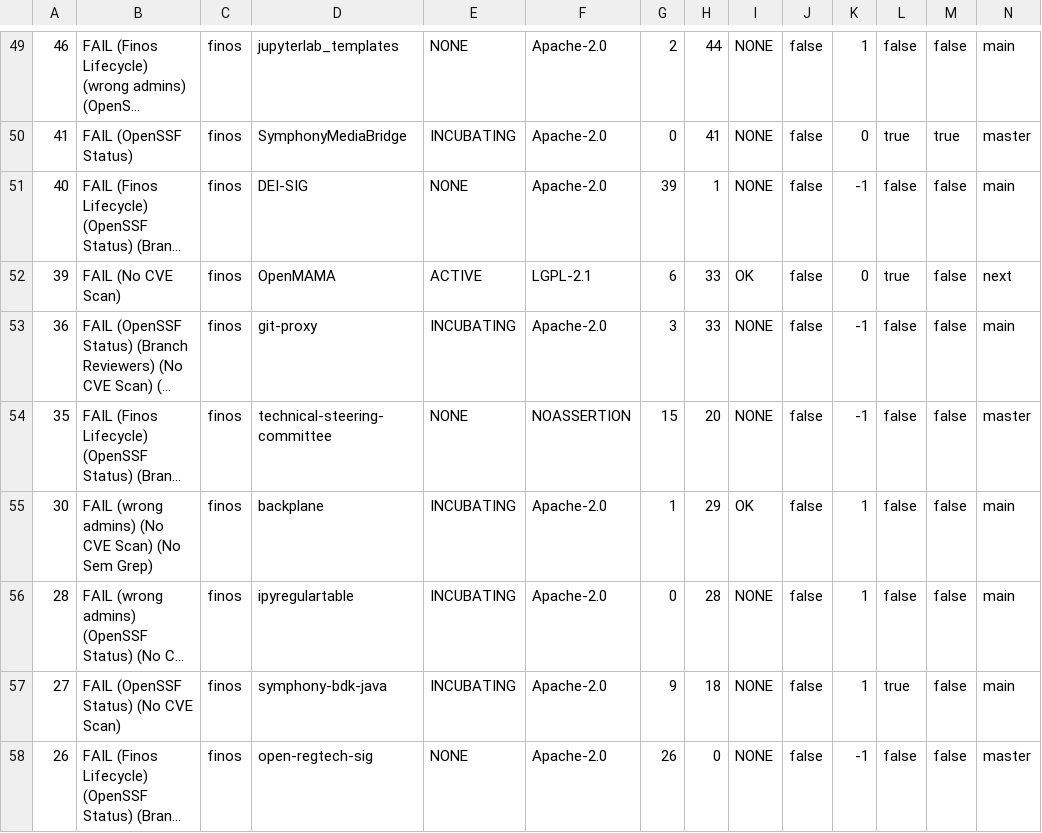
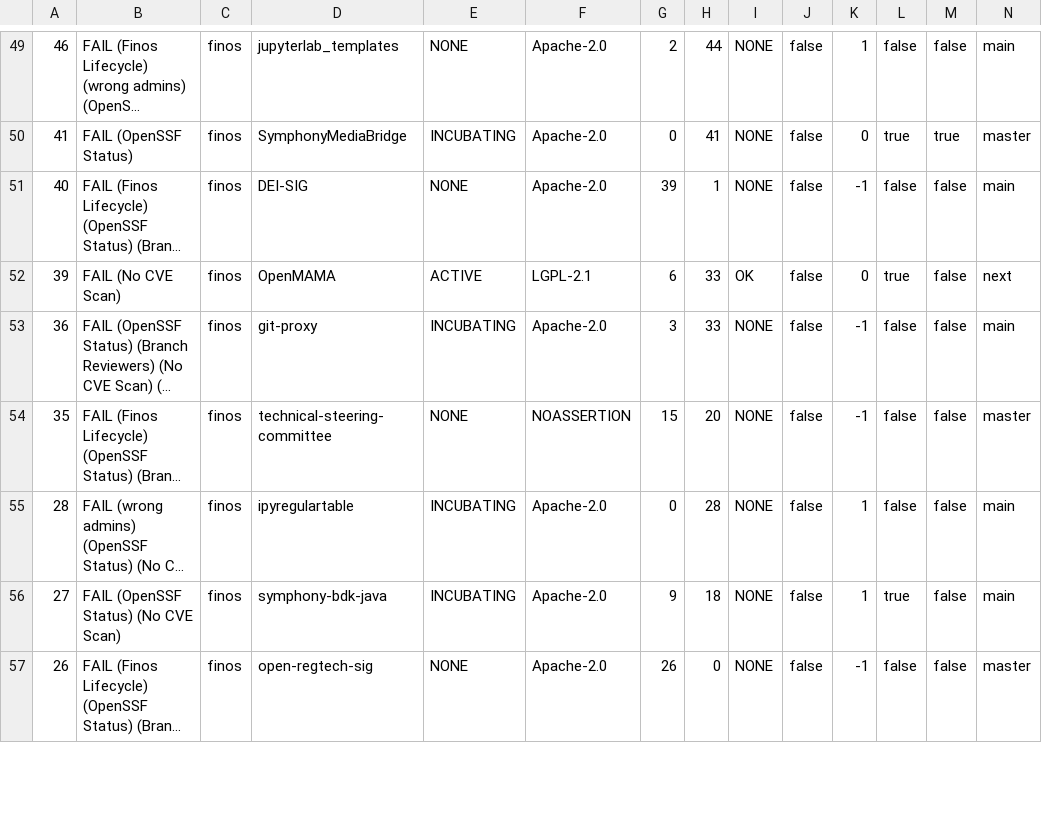
Before and after one commit to finos-labs/project-analysis, a CSV file: scan.csv, drawn as a sheet; only a part is shown, gaps mark what is left out; long unchanged cells end in …; removed rows and columns are numbered as before the commit, all else as after; rows hold the shown columns only; the diff covers the shown part only; the diff names each change by its address in the sheet, - before the commit and + after, or states it on an @@ line.

Commit message:
Landscape Scanning Generated File

```diff
--- a/scan.csv
+++ b/scan.csv
-row 55: 30 | FAIL (wrong admins) (No CVE Scan) (No Sem Grep) | finos | backplane | INCUBATING | Apache-2.0 | 1 | 29 | OK | false | 1 | false | false | main
```
Also changed, not shown: 1 added row and 4 edited cells elsewhere in this file.
